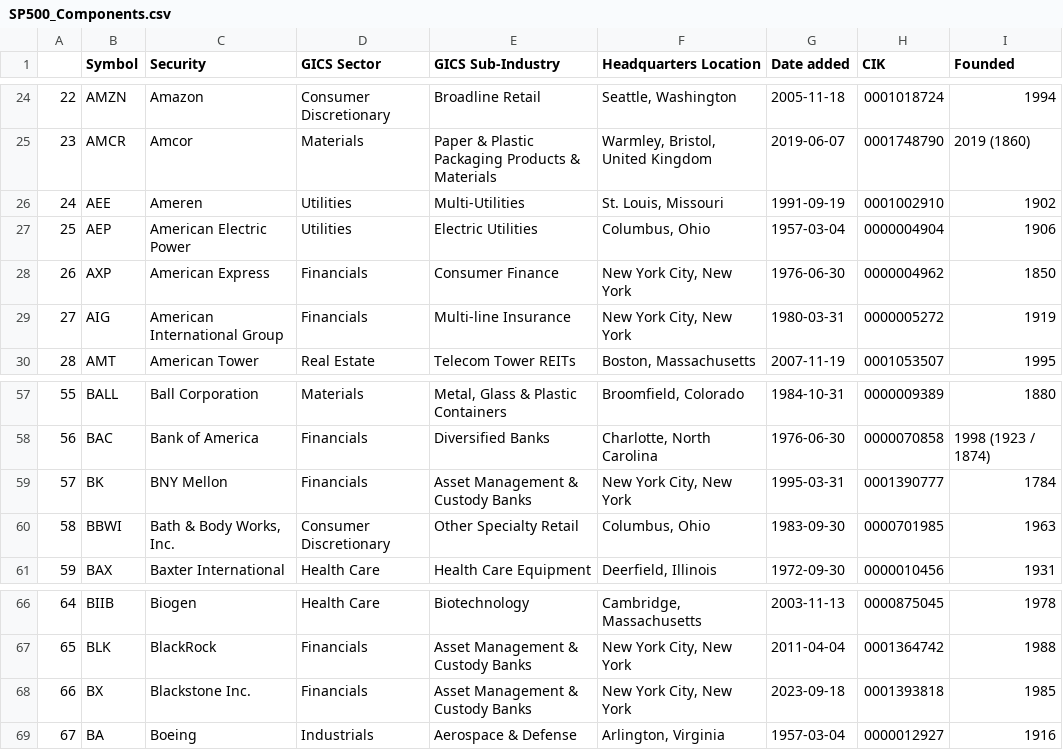
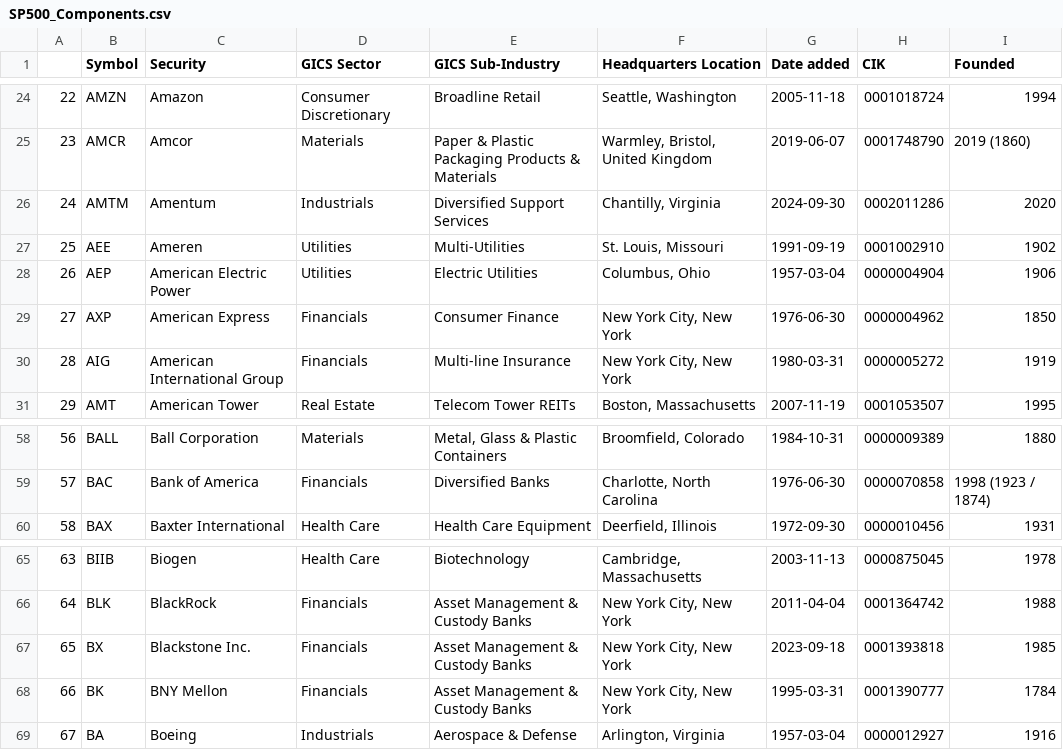
Before and after one commit to vvelicu/s-p500, a CSV file: data/SP500_Components.csv, drawn as a sheet; only a part is shown, gaps mark what is left out; removed rows and columns are numbered as before the commit, all else as after; the diff names each change by its address in the sheet, - before the commit and + after, or states it on an @@ line.

```diff
--- a/data/SP500_Components.csv
+++ b/data/SP500_Components.csv
+row 26: 24 | AMTM | Amentum | Industrials | Diversified Support Services | Chantilly, Virginia | 2024-09-30 | 0002011286 | 2020
@@ column A renumbered between rows 27 and 67 @@
-row 60: 58 | BBWI | Bath & Body Works, Inc. | Consumer Discretionary | Other Specialty Retail | Columbus, Ohio | 1983-09-30 | 0000701985 | 1963
@@ row 59 moved to row 68: 66 @@
```
